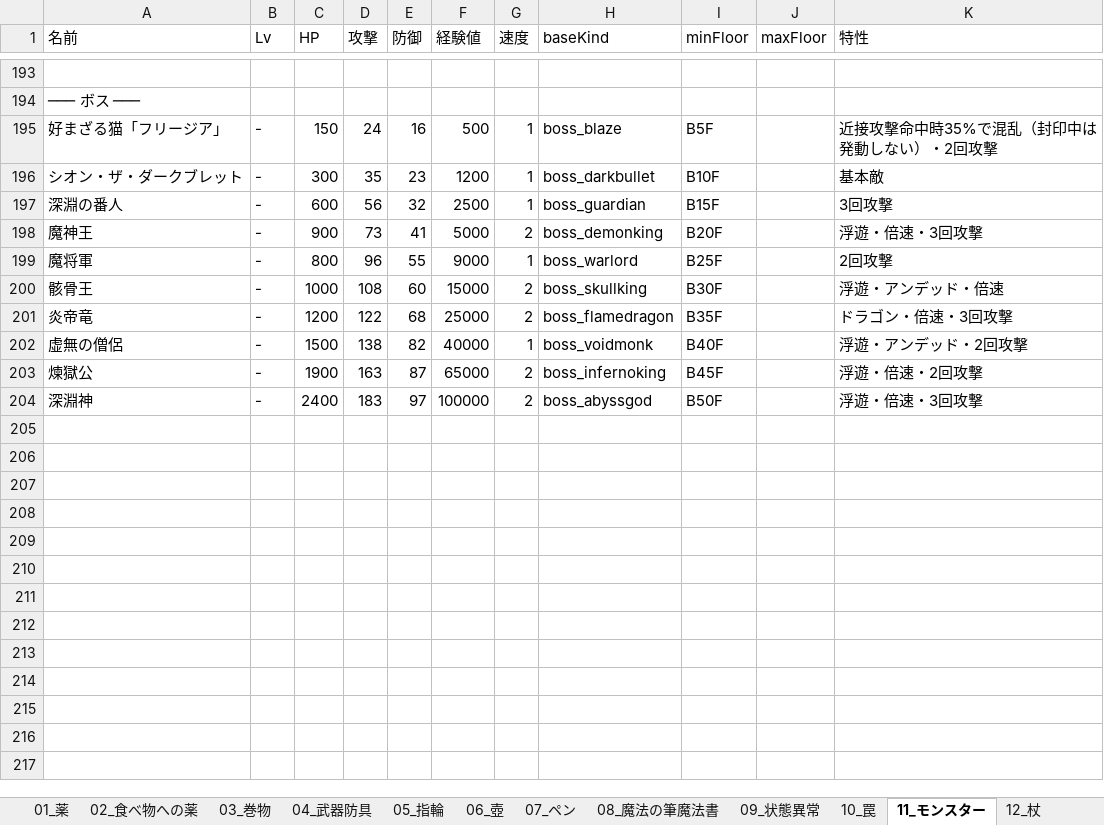
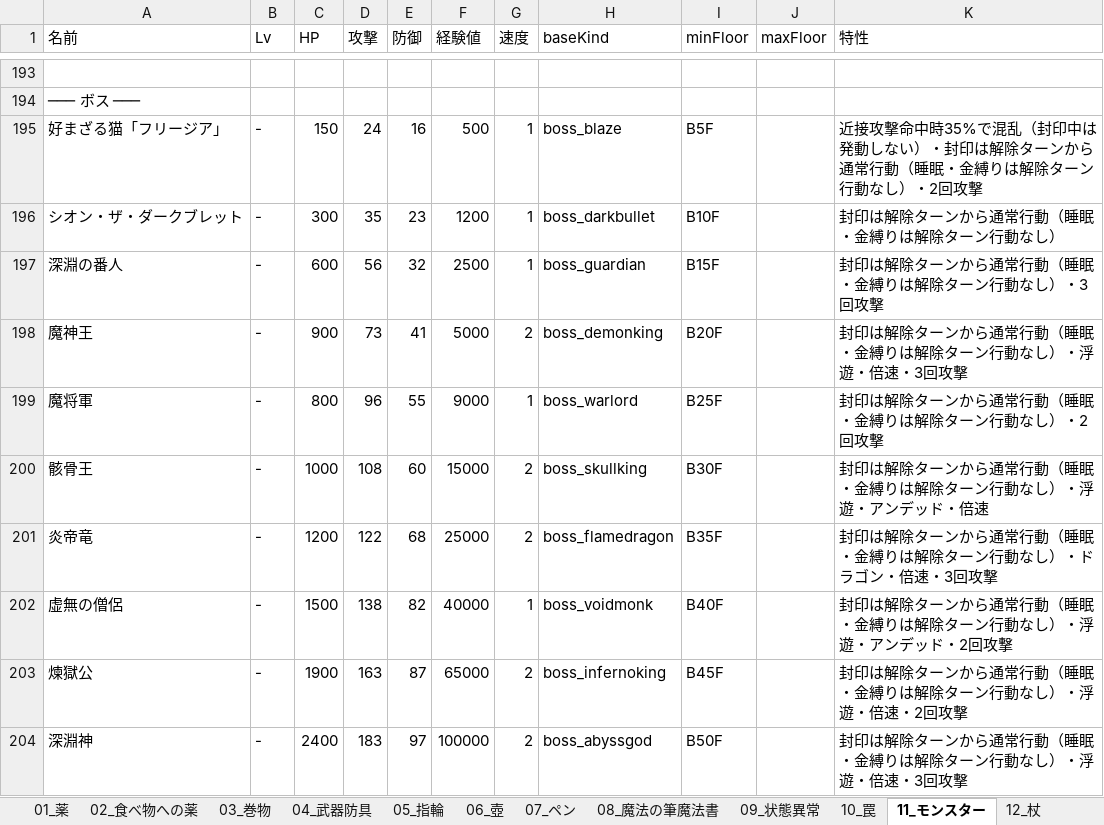
Before and after one commit to akechiment-commits/Rogue, an Excel workbook: ローグゲーム完全実装ガイド.xlsx, sheet 11_モンスター, drawn as a sheet; only a part is shown, gaps mark what is left out; values as stored, in another font and other column widths than the file's, no borders; the diff names each change by its address in the sheet, - before the commit and + after, or states it on an @@ line.

```diff
--- a/ローグゲーム完全実装ガイド.xlsx (sheet 11_モンスター)
+++ b/ローグゲーム完全実装ガイド.xlsx (sheet 11_モンスター)
-K195 (特性): …ない）・2回攻撃
+K195 (特性): …ない）・封印は解除ターンから通常行動（睡眠・金縛りは解除ターン行動なし）・2回攻撃
-K196 (特性): 基本敵
+K196 (特性): 封印は解除ターンから通常行動（睡眠・金縛りは解除ターン行動なし）
-K197 (特性): 3回攻撃
+K197 (特性): 封印は解除ターンから通常行動（睡眠・金縛りは解除ターン行動なし）・3回攻撃
-K198 (特性): 浮遊・倍速・3回攻撃
+K198 (特性): 封印は解除ターンから通常行動（睡眠・金縛りは解除ターン行動なし）・浮遊・倍速・3回攻撃
-K199 (特性): 2回攻撃
+K199 (特性): 封印は解除ターンから通常行動（睡眠・金縛りは解除ターン行動なし）・2回攻撃
-K200 (特性): 浮遊・アンデッド・倍速
+K200 (特性): 封印は解除ターンから通常行動（睡眠・金縛りは解除ターン行動なし）・浮遊・アンデッド・倍速
-K201 (特性): ドラゴン・倍速・3回攻撃
+K201 (特性): 封印は解除ターンから通常行動（睡眠・金縛りは解除ターン行動なし）・ドラゴン・倍速・3回攻撃
-K202 (特性): 浮遊・アンデッド・2回攻撃
+K202 (特性): 封印は解除ターンから通常行動（睡眠・金縛りは解除ターン行動なし）・浮遊・アンデッド・2回攻撃
-K203 (特性): 浮遊・倍速・2回攻撃
+K203 (特性): 封印は解除ターンから通常行動（睡眠・金縛りは解除ターン行動なし）・浮遊・倍速・2回攻撃
-K204 (特性): 浮遊・倍速・3回攻撃
+K204 (特性): 封印は解除ターンから通常行動（睡眠・金縛りは解除ターン行動なし）・浮遊・倍速・3回攻撃
```
Also changed, not shown: sheet 14_大箱, 4 other files.
